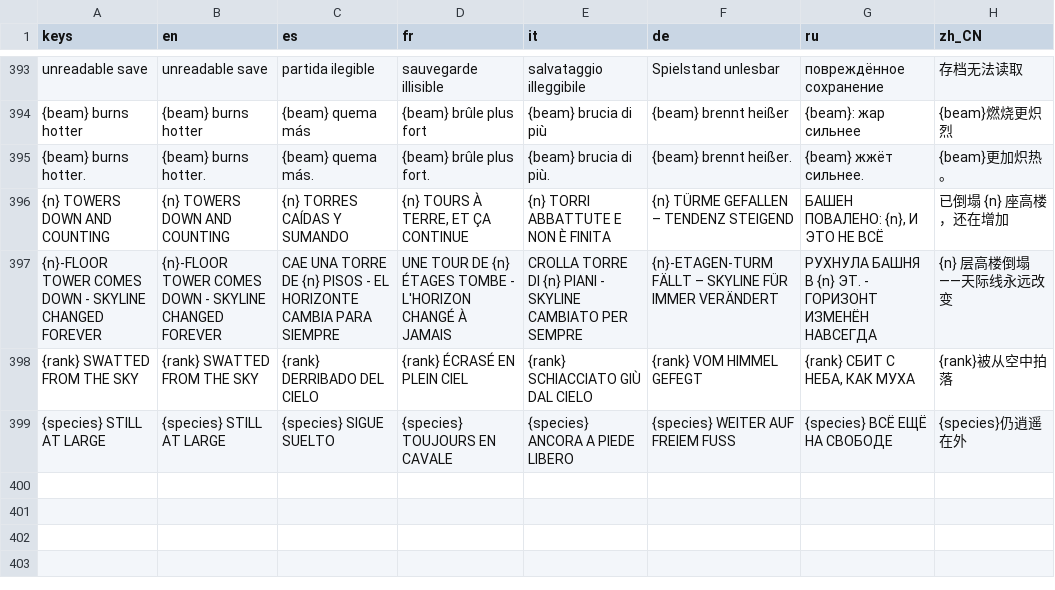
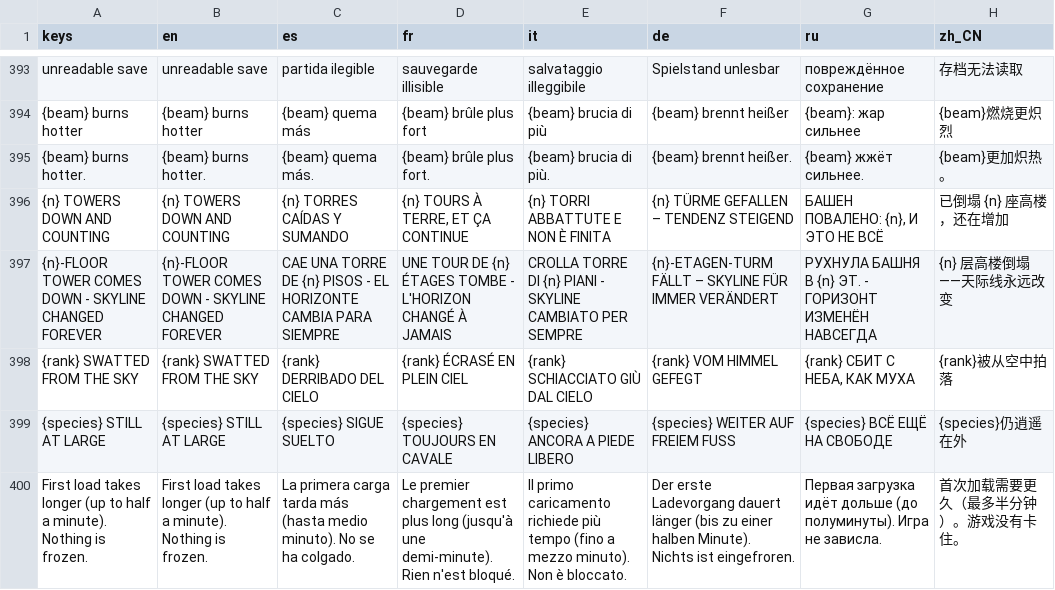
Before and after one commit to gabebartolo-spec/Kaiju-Incremental, a CSV file: data/i18n/strings.csv, drawn as a sheet; only a part is shown, gaps mark what is left out; the diff names each change by its address in the sheet, - before the commit and + after, or states it on an @@ line.

```diff
--- a/data/i18n/strings.csv
+++ b/data/i18n/strings.csv
+row 400: First load takes longer (up to half a minute). Nothing is frozen. | First load takes longer (up to half a minute). Nothing is frozen. | La primera carga tarda más (hasta medio minuto). No se ha colgado. | Le premier chargement est plus long (jusqu'à une demi-minute). Rien n'est bloqué. | Il primo caricamento richiede più tempo (fino a mezzo minuto). Non è bloccato. | Der erste Ladevorgang dauert länger (bis zu einer halben Minute). Nichts ist eingefroren. | Первая загрузка идёт дольше (до полуминуты). Игра не зависла. | 首次加载需要更久（最多半分钟）。游戏没有卡住。
```
Also changed, not shown: 16 other files.
